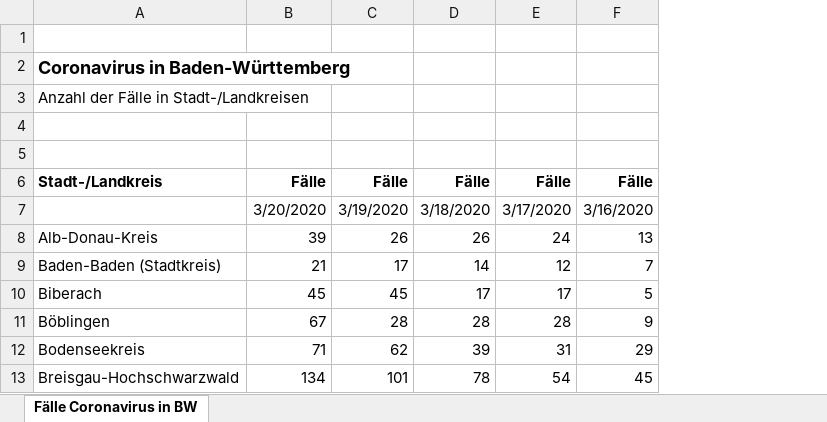
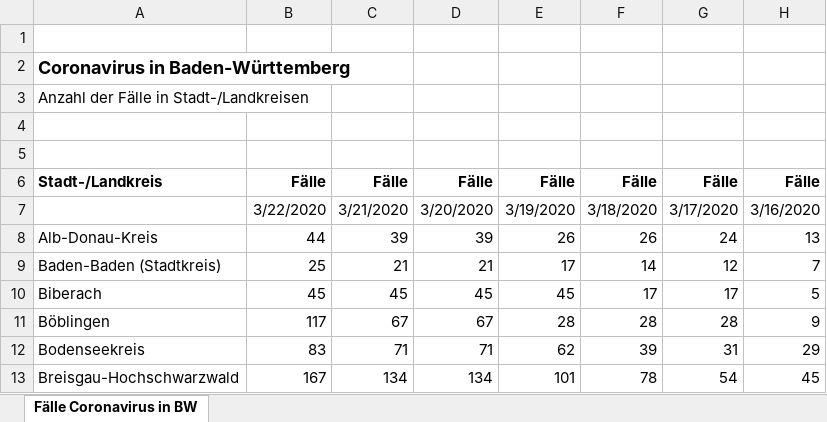
Before and after one commit to taufanardi/BW-corona-map, an Excel workbook: src/assets/table.xlsx, sheet Fälle Coronavirus in BW, drawn as a sheet; only a part is shown; values as stored, in another font and other column widths than the file's, no borders; the diff names each change by its address in the sheet, - before the commit and + after, or states it on an @@ line.

```diff
--- a/src/assets/table.xlsx (sheet Fälle Coronavirus in BW)
+++ b/src/assets/table.xlsx (sheet Fälle Coronavirus in BW)
+column B, rows 6-13: Fälle | 3/22/2020 | 44 | 25 | 45 | 117 | 83 | 167
+column C, rows 6-13: Fälle | 3/21/2020 | 39 | 21 | 45 | 67 | 71 | 134
```
Also changed, not shown: formulas that keep their value, 5 other files.
